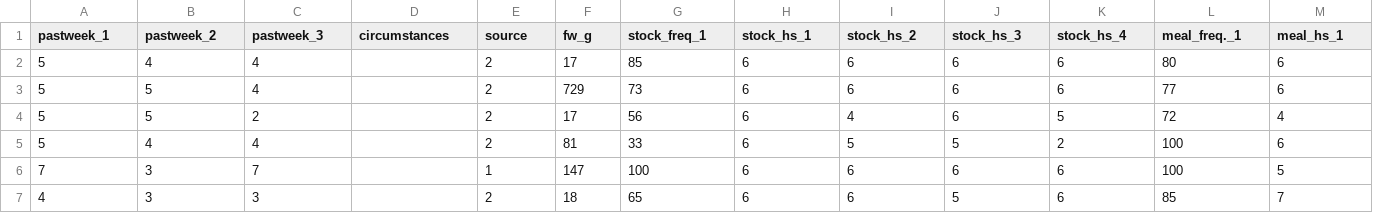
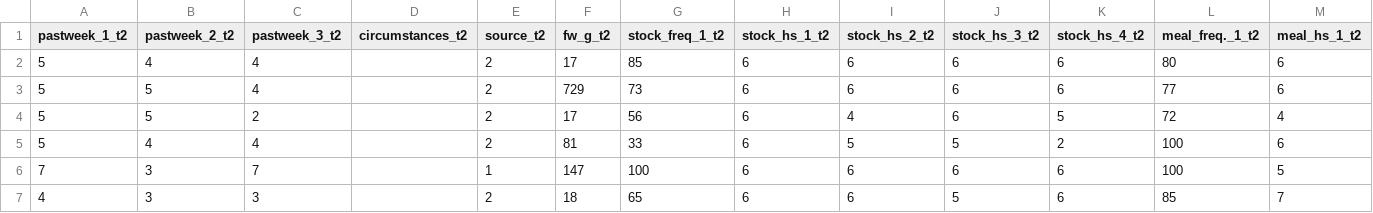
Before and after one commit to CasHsmn/R_tape, a CSV file: data/t2_anon.csv, drawn as a sheet; only a part is shown; the diff covers the shown part only; the diff names each change by its address in the sheet, - before the commit and + after, or states it on an @@ line.

```diff
--- a/data/t2_anon.csv
+++ b/data/t2_anon.csv
-A1: pastweek_1
+A1: pastweek_1_t2
-B1: pastweek_2
+B1: pastweek_2_t2
-C1: pastweek_3
+C1: pastweek_3_t2
-D1: circumstances
+D1: circumstances_t2
-E1: source
+E1: source_t2
-F1: fw_g
+F1: fw_g_t2
-G1: stock_freq_1
+G1: stock_freq_1_t2
-H1: stock_hs_1
+H1: stock_hs_1_t2
-I1: stock_hs_2
+I1: stock_hs_2_t2
-J1: stock_hs_3
+J1: stock_hs_3_t2
-K1: stock_hs_4
+K1: stock_hs_4_t2
-L1: meal_freq._1
+L1: meal_freq._1_t2
-M1: meal_hs_1
+M1: meal_hs_1_t2
```
Also changed, not shown: 21 edited cells elsewhere in this file, data/t0_anon.csv, data/t1_anon.csv.
